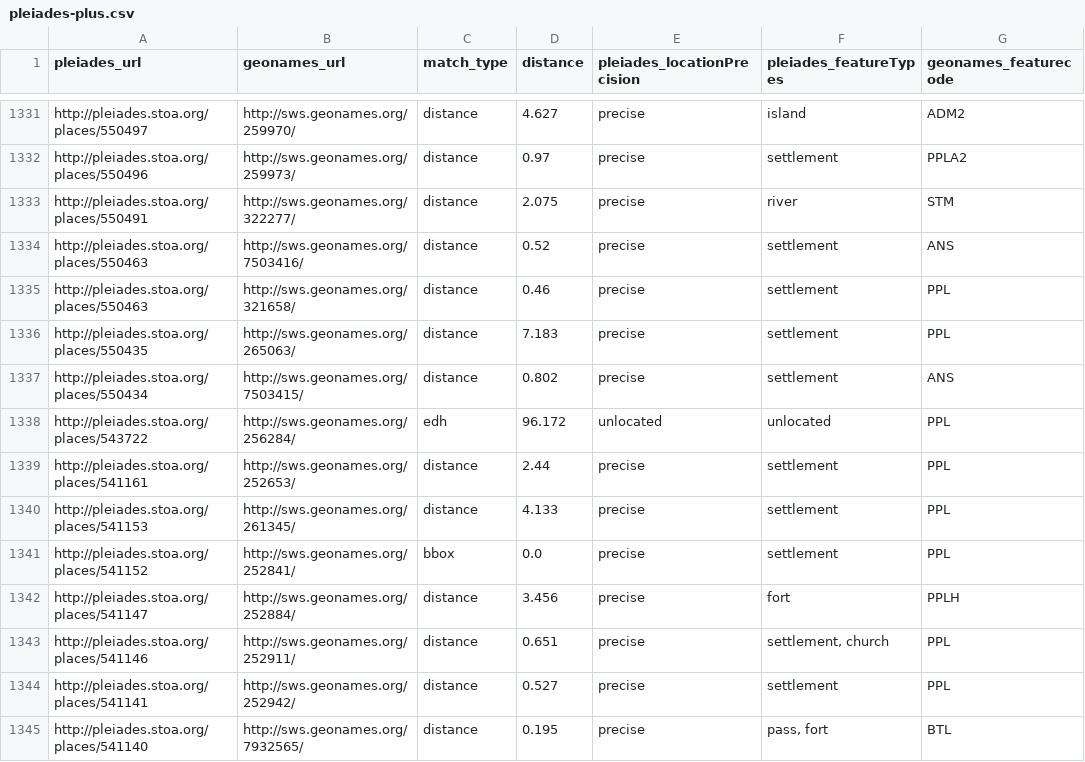
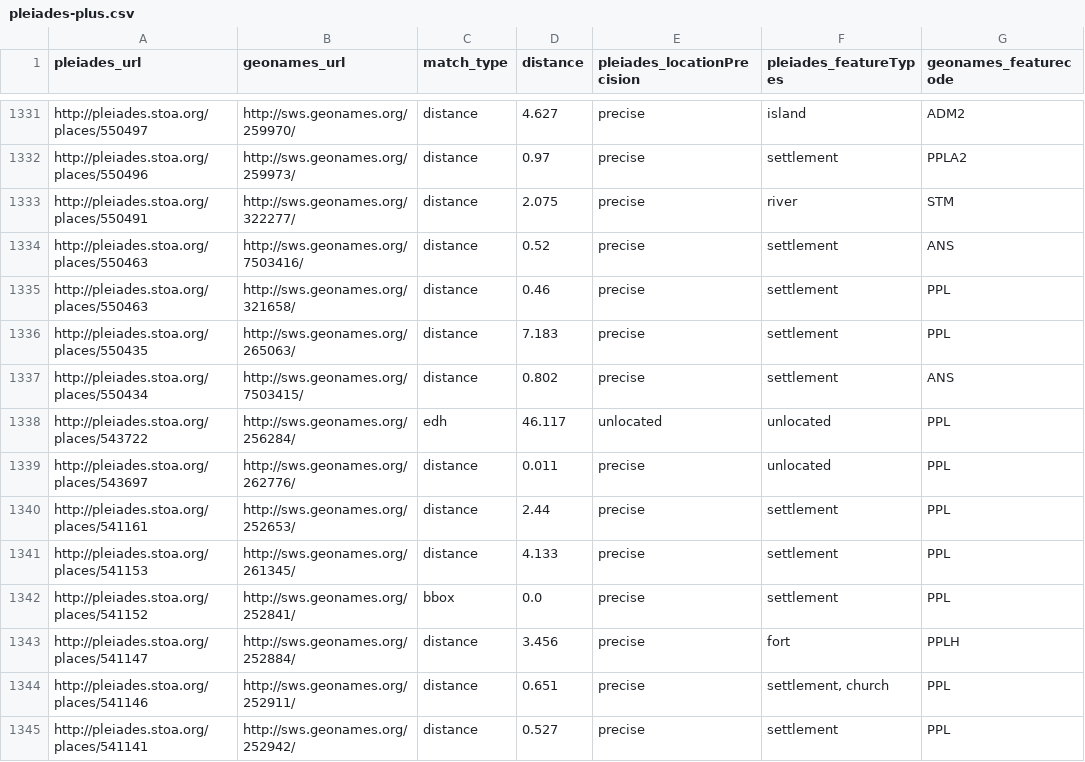
Before and after one commit to ryanfb/pleiades-plus, a CSV file: data/pleiades-plus.csv, drawn as a sheet; only a part is shown, gaps mark what is left out; the shorter side is filled out with more unchanged rows.

Commit message:
2014-12-16 pleiades-plus.csv update

```diff
--- a/data/pleiades-plus.csv
+++ b/data/pleiades-plus.csv
@@ -1337,3 +1337,4 @@ http://pleiades.stoa.org/places/550435,http://sws.geonames.org/265063/,distance,
 http://pleiades.stoa.org/places/550434,http://sws.geonames.org/7503415/,distance,0.802,precise,"settlement",ANS
-http://pleiades.stoa.org/places/543722,http://sws.geonames.org/256284/,edh,96.172,unlocated,"unlocated",PPL
+http://pleiades.stoa.org/places/543722,http://sws.geonames.org/256284/,edh,46.117,unlocated,"unlocated",PPL
+http://pleiades.stoa.org/places/543697,http://sws.geonames.org/262776/,distance,0.011,precise,"unlocated",PPL
 http://pleiades.stoa.org/places/541161,http://sws.geonames.org/252653/,distance,2.44,precise,"settlement",PPL
```
